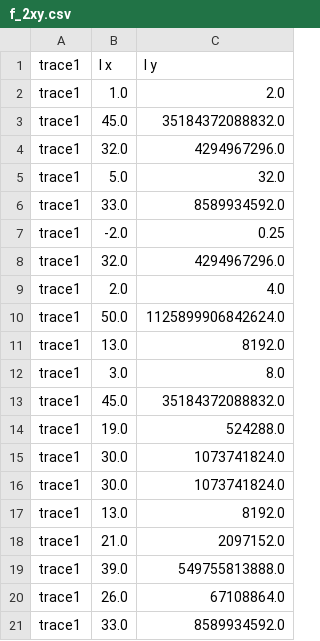
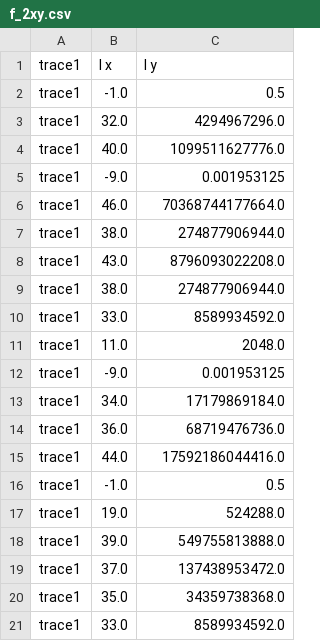
Before and after one commit to nkrusch/recontext, a CSV file: input/traces/f_2xy.csv, drawn as a sheet.

```diff
--- a/input/traces/f_2xy.csv
+++ b/input/traces/f_2xy.csv
@@ -1,21 +1,21 @@
 trace1;I x;I y
-trace1;1.0;2.0
-trace1;45.0;35184372088832.0
+trace1;-1.0;0.5
 trace1;32.0;4294967296.0
-trace1;5.0;32.0
+trace1;40.0;1099511627776.0
+trace1;-9.0;0.001953125
+trace1;46.0;70368744177664.0
+trace1;38.0;274877906944.0
+trace1;43.0;8796093022208.0
+trace1;38.0;274877906944.0
 trace1;33.0;8589934592.0
-trace1;-2.0;0.25
-trace1;32.0;4294967296.0
-trace1;2.0;4.0
-trace1;50.0;1125899906842624.0
-trace1;13.0;8192.0
-trace1;3.0;8.0
-trace1;45.0;35184372088832.0
+trace1;11.0;2048.0
+trace1;-9.0;0.001953125
+trace1;34.0;17179869184.0
+trace1;36.0;68719476736.0
+trace1;44.0;17592186044416.0
+trace1;-1.0;0.5
 trace1;19.0;524288.0
-trace1;30.0;1073741824.0
-trace1;30.0;1073741824.0
-trace1;13.0;8192.0
-trace1;21.0;2097152.0
 trace1;39.0;549755813888.0
-trace1;26.0;67108864.0
+trace1;37.0;137438953472.0
+trace1;35.0;34359738368.0
 trace1;33.0;8589934592.0
```
Also changed, not shown: input/traces/f_xxxy.csv, input/traces/l_009.csv, 56 other files.
